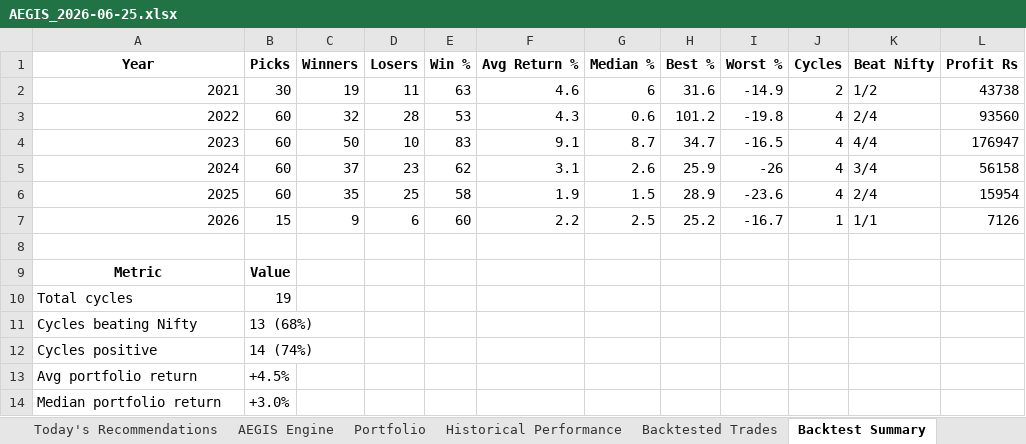
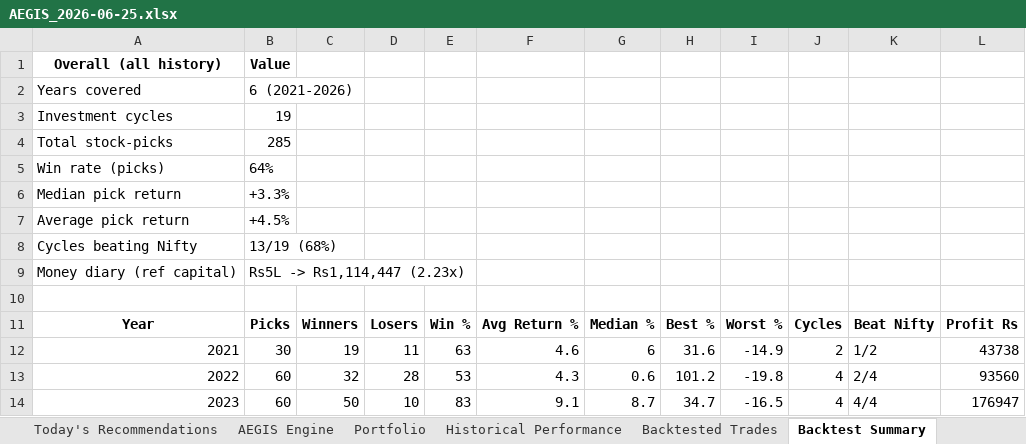
Before and after one commit to gujja330/NexaQuant, an Excel workbook: reports/AEGIS_2026-06-25.xlsx, sheet Backtest Summary, drawn as a sheet; only a part is shown; the shorter side is filled out with more unchanged rows; values as stored, in another font and other column widths than the file's, no borders; the diff names each change by its address in the sheet, - before the commit and + after, or states it on an @@ line.

```diff
--- a/reports/AEGIS_2026-06-25.xlsx (sheet Backtest Summary)
+++ b/reports/AEGIS_2026-06-25.xlsx (sheet Backtest Summary)
+row 1: Overall (all history) | Value
+row 2: Years covered | 6 (2021-2026)
+row 3: Investment cycles | 19
+row 4: Total stock-picks | 285
+row 5: Win rate (picks) | 64%
+row 6: Median pick return | +3.3%
+row 7: Average pick return | +4.5%
+row 8: Cycles beating Nifty | 13/19 (68%)
+row 9: Money diary (ref capital) | Rs5L -> Rs1,114,447 (2.23x)
+row 10: (empty)
```
Also changed, not shown: sheet Today's Recommendations, sheet Executive Summary, sheet Portfolio, 1 other file.
